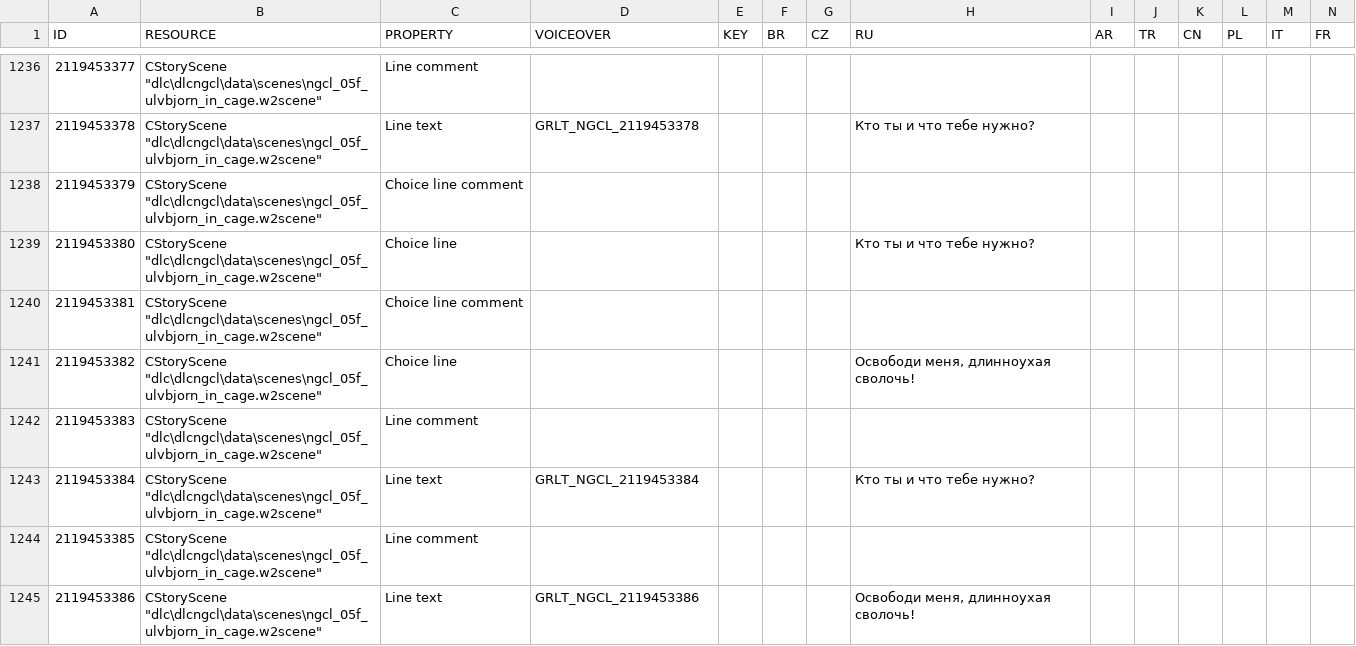
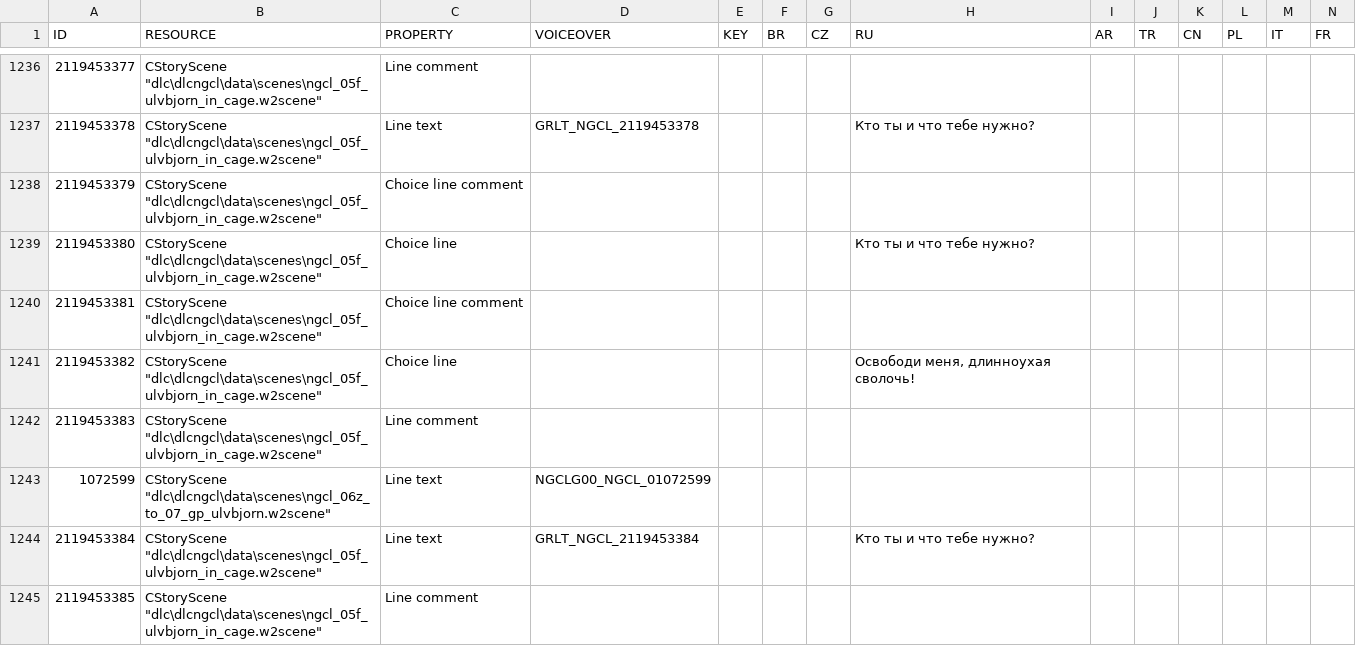
Before and after one commit to nikich340/w3.ngcl, a CSV file: LocalEditorStringDataBaseW3_UTF8_mod_export.csv, drawn as a sheet; only a part is shown, gaps mark what is left out; the shorter side is filled out with more unchanged rows; rows hold the shown columns only; the diff names each change by its address in the sheet, - before the commit and + after, or states it on an @@ line.

```diff
--- a/LocalEditorStringDataBaseW3_UTF8_mod_export.csv
+++ b/LocalEditorStringDataBaseW3_UTF8_mod_export.csv
+row 1243: 1072599 | CStoryScene "dlc\dlcngcl\data\scenes\ngcl_06z_to_07_gp_ulvbjorn.w2scene" | Line text | NGCLG00_NGCL_01072599
```
Also changed, not shown: 13 other files.
